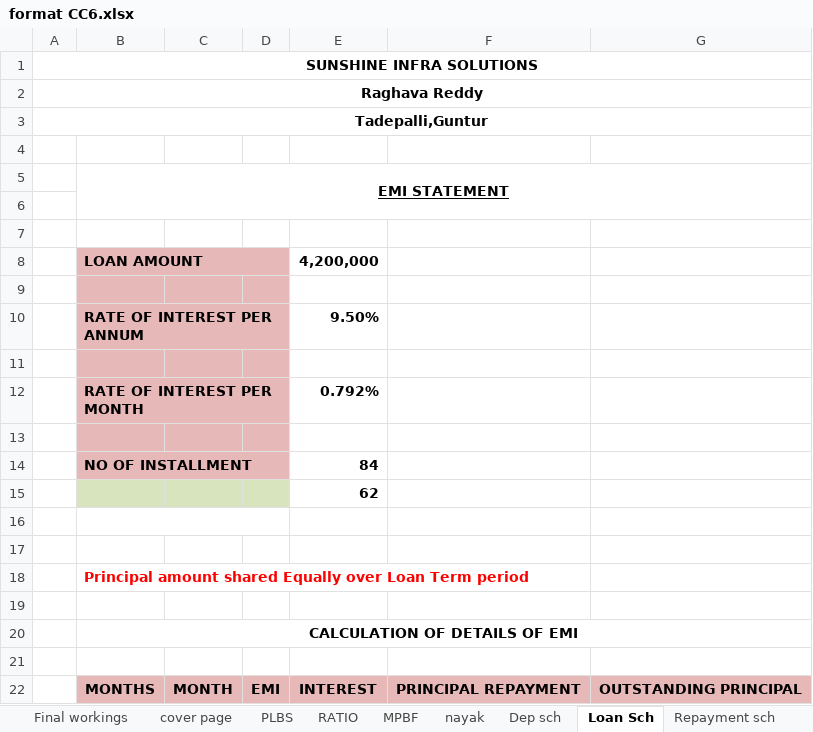
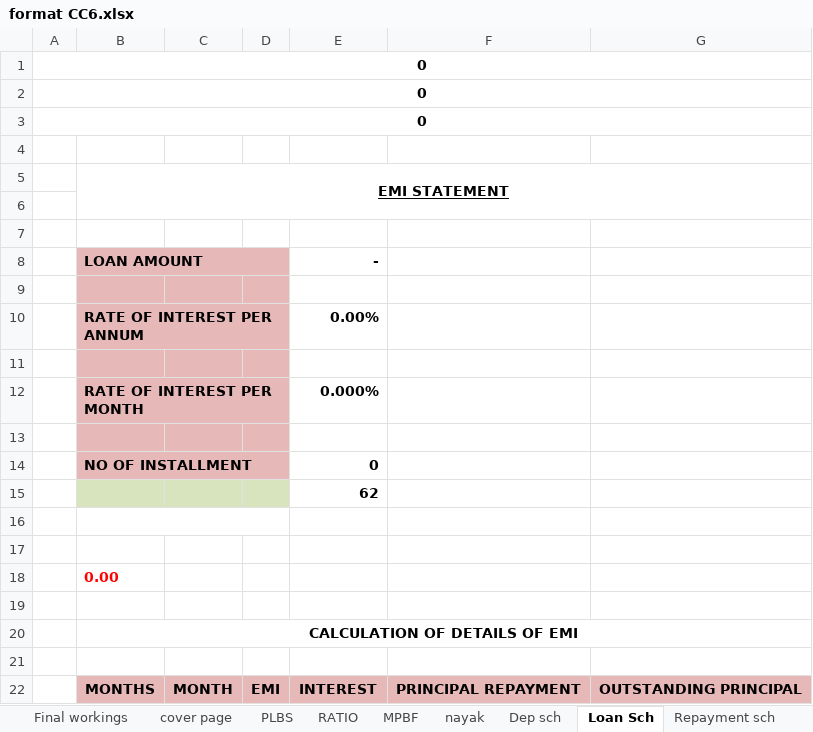
Before and after one commit to klu-2100031674/CA-BACKEND-DEV, an Excel workbook: templates/excel/format CC6.xlsx, sheet Loan Sch, drawn as a sheet; only a part is shown; values as stored, in another font and other column widths than the file's, no borders; the diff covers the shown part only; the diff names each change by its address in the sheet, - before the commit and + after, or states it on an @@ line.

```diff
--- a/templates/excel/format CC6.xlsx (sheet Loan Sch)
+++ b/templates/excel/format CC6.xlsx (sheet Loan Sch)
-A1: SUNSHINE INFRA SOLUTIONS
+A1: 0
-A2: Raghava Reddy
+A2: 0
-A3: Tadepalli,Guntur
+A3: 0
-E8: 4,200,000
+E8: -
-E10: 9.50%
+E10: 0.00%
-E12: 0.792%
+E12: 0.000%
-E14: 84
+E14: 0
-B18: Principal amount shared Equally over Loan Term period
+B18: 0.00
```
Also changed, not shown: other rows of this sheet, sheet Working for PL & BS, sheet PLBS, sheet RATIO, sheet Repayment sch, sheet MPBF, sheet Final workings, 4 more sheets, formulas that keep their value, templates/excel/Format CC3.xlsx, templates/excel/format CC1.xlsx, 46 other files.
